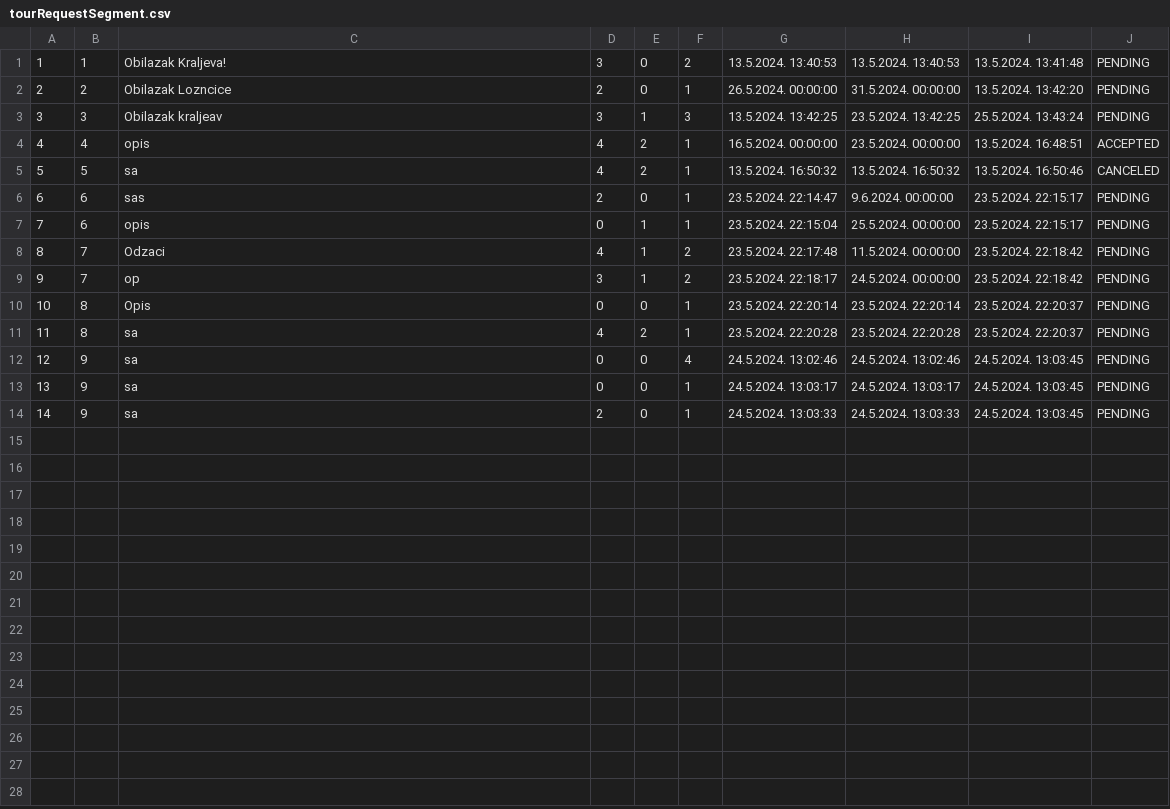
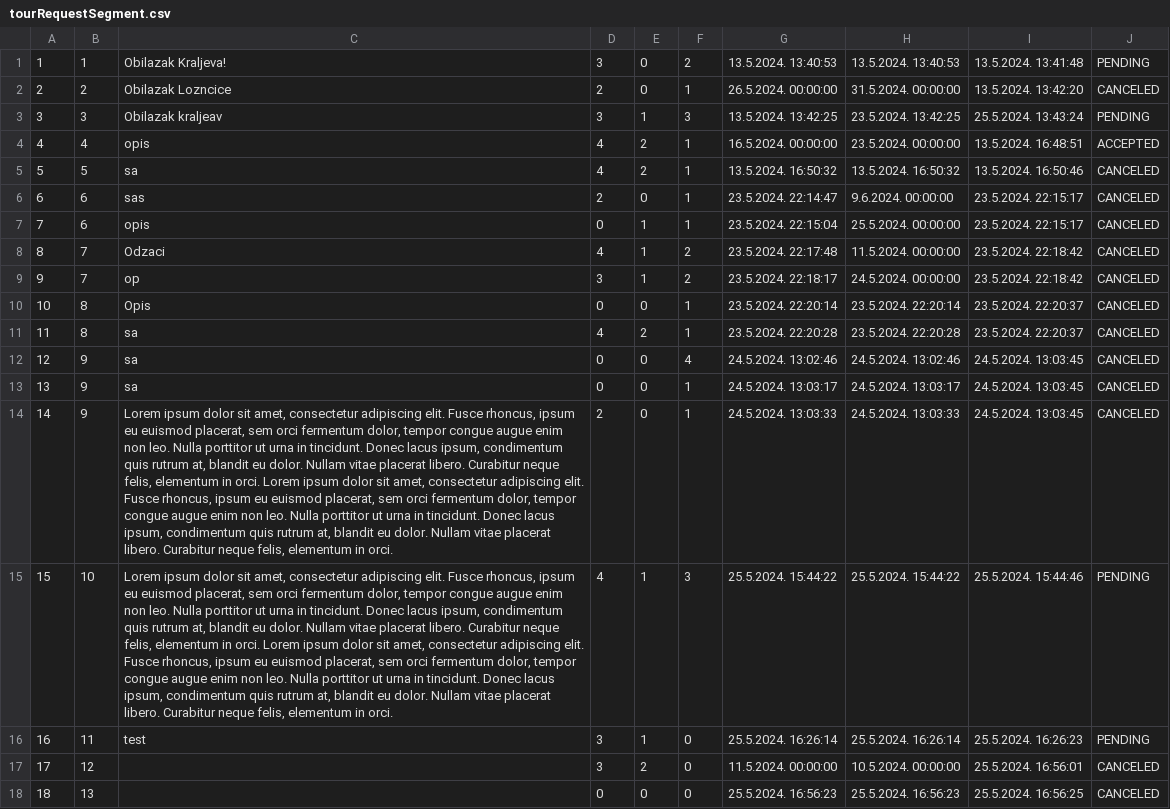
Before and after one commit to matejaaj/Booking, a CSV file: Resources/Data/tourRequestSegment.csv, drawn as a sheet; the diff names each change by its address in the sheet, - before the commit and + after, or states it on an @@ line.

Commit message:
complex request view finished

```diff
--- a/Resources/Data/tourRequestSegment.csv
+++ b/Resources/Data/tourRequestSegment.csv
-J2: PENDING
+J2: CANCELED
-J6:J14: PENDING
+J6:J14: CANCELED
-C14: sa
+C14: Lorem ipsum dolor sit amet, consectetur adipiscing elit. Fusce rhoncus, ipsum eu euismod placerat, sem orci fermentum dolor, tempor congue augue enim non leo. Nulla porttitor ut urna in tincidunt. Donec lacus ipsum, condimentum quis rutrum at, blandit eu dolor. Nullam vitae placerat libero. Curabitur neque felis, elementum in orci. Lorem ipsum dolor sit amet, consectetur adipiscing elit. Fusce rhoncus, ipsum eu euismod placerat, sem orci fermentum dolor, tempor congue augue enim non leo. Nulla porttitor ut urna in tincidunt. Donec lacus ipsum, condimentum quis rutrum at, blandit eu dolor. Nullam vitae placerat libero. Curabitur neque felis, elementum in orci.
+row 15: 15 | 10 | Lorem ipsum dolor sit amet, consectetur adipiscing elit. Fusce rhoncus, ipsum eu euismod placerat, sem orci fermentum dolor, tempor congue augue enim non leo. Nulla porttitor ut urna in tincidunt. Donec lacus ipsum, condimentum quis rutrum at, blandit eu dolor. Nullam vitae placerat libero. Curabitur neque felis, elementum in orci. Lorem ipsum dolor sit amet, consectetur adipiscing elit. Fusce rhoncus, ipsum eu euismod placerat, sem orci fermentum dolor, tempor congue augue enim non leo. Nulla porttitor ut urna in tincidunt. Donec lacus ipsum, condimentum quis rutrum at, blandit eu dolor. Nullam vitae placerat libero. Curabitur neque felis, elementum in orci. | 4 | 1 | 3 | 25.5.2024. 15:44:22 | 25.5.2024. 15:44:22 | 25.5.2024. 15:44:46 | PENDING
+row 16: 16 | 11 | test | 3 | 1 | 0 | 25.5.2024. 16:26:14 | 25.5.2024. 16:26:14 | 25.5.2024. 16:26:23 | PENDING
+row 17: 17 | 12 |  | 3 | 2 | 0 | 11.5.2024. 00:00:00 | 10.5.2024. 00:00:00 | 25.5.2024. 16:56:01 | CANCELED
+row 18: 18 | 13 |  | 0 | 0 | 0 | 25.5.2024. 16:56:23 | 25.5.2024. 16:56:23 | 25.5.2024. 16:56:25 | CANCELED
```
Also changed, not shown: Resources/Data/privateTourGuest.csv, 15 other files.
